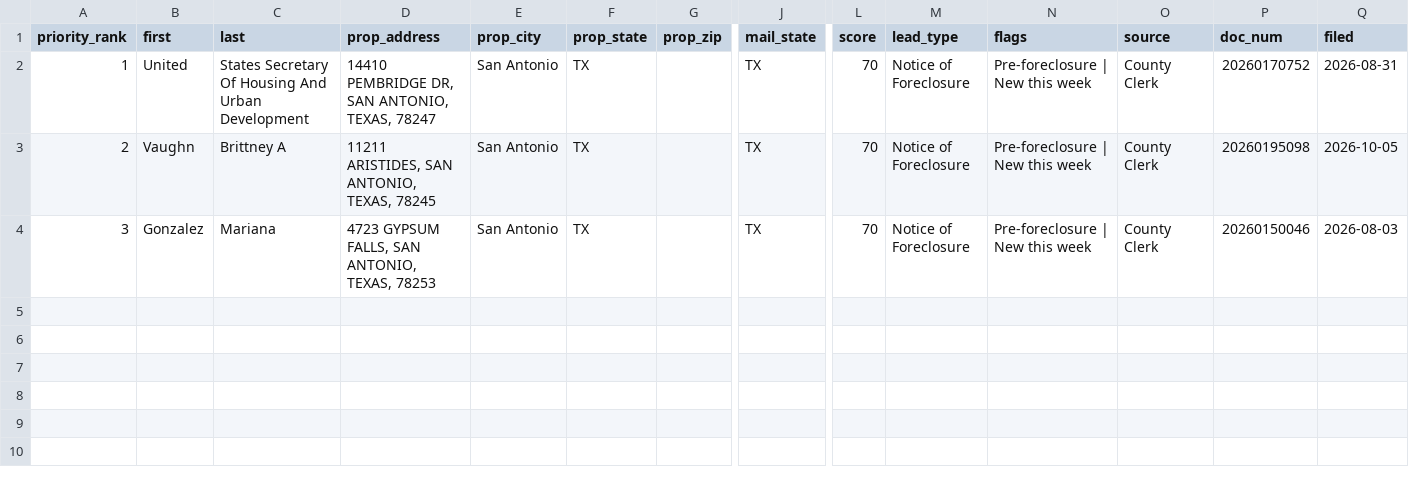
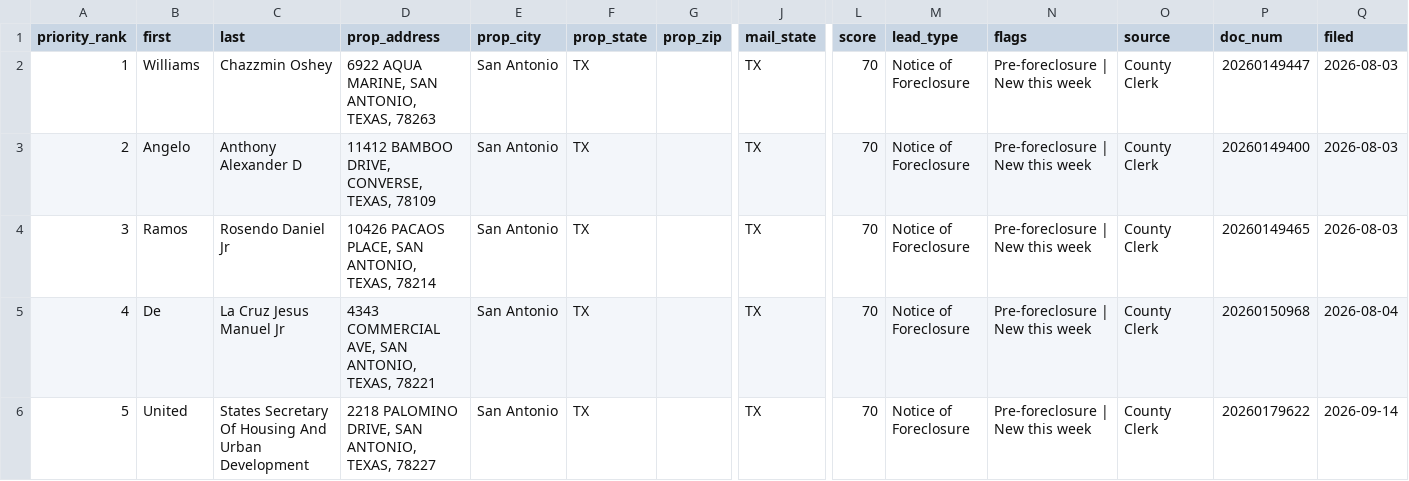
Before and after one commit to MavericktheInvestor/Bexar-Scraped-Leads, a CSV file: data/skip_trace_queue.csv, drawn as a sheet; only a part is shown, gaps mark what is left out; rows hold the shown columns only; the diff names each change by its address in the sheet, - before the commit and + after, or states it on an @@ line.

```diff
--- a/data/skip_trace_queue.csv
+++ b/data/skip_trace_queue.csv
-B2 (first): United
+B2 (first): Williams
-C2 (last): States Secretary Of Housing And Urban Development
+C2 (last): Chazzmin Oshey
-D2 (prop_address): 14410 PEMBRIDGE DR, SAN ANTONIO, TEXAS, 78247
+D2 (prop_address): 6922 AQUA MARINE, SAN ANTONIO, TEXAS, 78263
-P2 (doc_num): 20260170752
+P2 (doc_num): 20260149447
-Q2 (filed): 2026-08-31
+Q2 (filed): 2026-08-03
-B3 (first): Vaughn
+B3 (first): Angelo
-C3 (last): Brittney A
+C3 (last): Anthony Alexander D
-D3 (prop_address): 11211 ARISTIDES, SAN ANTONIO, TEXAS, 78245
+D3 (prop_address): 11412 BAMBOO DRIVE, CONVERSE, TEXAS, 78109
-P3 (doc_num): 20260195098
+P3 (doc_num): 20260149400
-Q3 (filed): 2026-10-05
+Q3 (filed): 2026-08-03
-B4 (first): Gonzalez
+B4 (first): Ramos
-C4 (last): Mariana
+C4 (last): Rosendo Daniel Jr
-D4 (prop_address): 4723 GYPSUM FALLS, SAN ANTONIO, TEXAS, 78253
+D4 (prop_address): 10426 PACAOS PLACE, SAN ANTONIO, TEXAS, 78214
-P4 (doc_num): 20260150046
+P4 (doc_num): 20260149465
+row 5: 4 | De | La Cruz Jesus Manuel Jr | 4343 COMMERCIAL AVE, SAN ANTONIO, TEXAS, 78221 | San Antonio | TX |  | TX | 70 | Notice of Foreclosure | Pre-foreclosure | New this week | County Clerk | 20260150968 | 2026-08-04
+row 6: 5 | United | States Secretary Of Housing And Urban Development | 2218 PALOMINO DRIVE, SAN ANTONIO, TEXAS, 78227 | San Antonio | TX |  | TX | 70 | Notice of Foreclosure | Pre-foreclosure | New this week | County Clerk | 20260179622 | 2026-09-14
```
